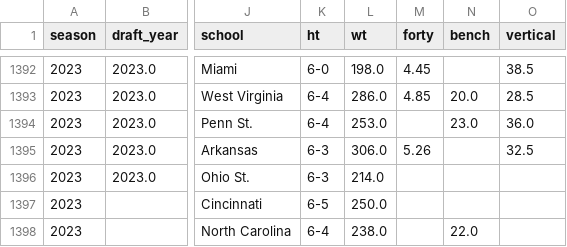
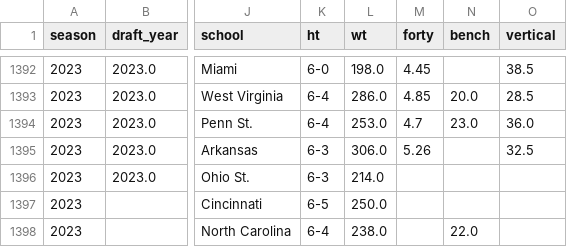
Before and after one commit to nwcarlson-dev/gm-ops, a CSV file: data/raw/nflverse/combine.csv, drawn as a sheet; only a part is shown, gaps mark what is left out; the diff covers the shown part only; the diff names each change by its address in the sheet, - before the commit and + after, or states it on an @@ line.

```diff
--- a/data/raw/nflverse/combine.csv
+++ b/data/raw/nflverse/combine.csv
-M1394 (forty): (empty)
+M1394 (forty): 4.7
```
Also changed, not shown: 23 edited cells elsewhere in this file, 2 other files.
